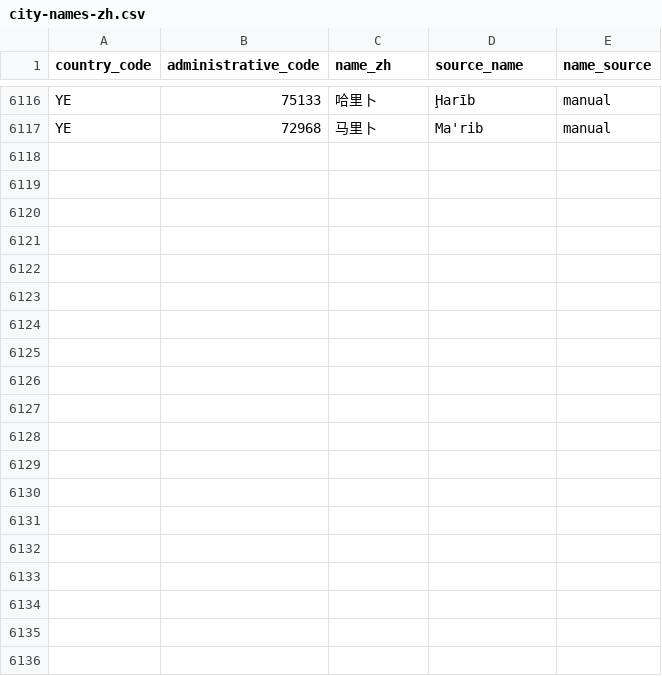
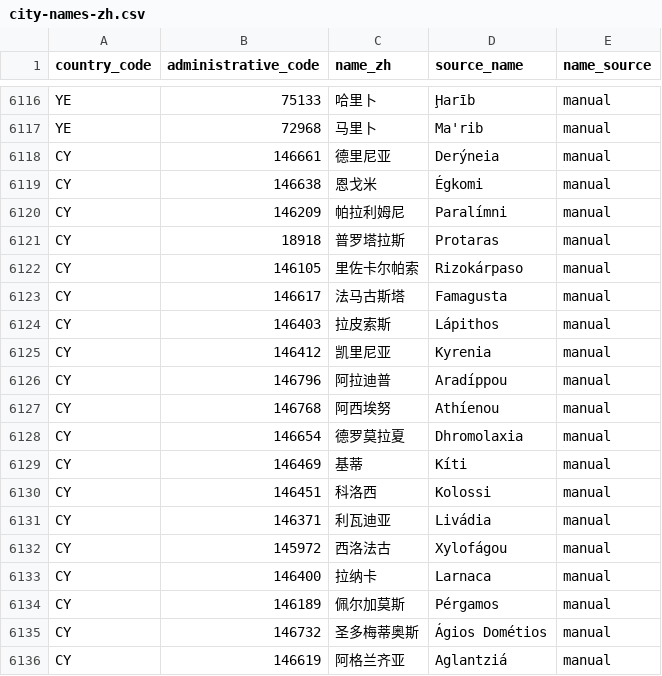
Before and after one commit to cyrilggg/travel-database, a CSV file: site/data/city-names-zh.csv, drawn as a sheet; only a part is shown, gaps mark what is left out; the diff covers the shown part only; the diff names each change by its address in the sheet, - before the commit and + after, or states it on an @@ line.

Commit message:
Add Cyprus city-level map coverage

```diff
--- a/site/data/city-names-zh.csv
+++ b/site/data/city-names-zh.csv
+row 6118: CY | 146661 | 德里尼亚 | Derýneia | manual
+row 6119: CY | 146638 | 恩戈米 | Égkomi | manual
+row 6120: CY | 146209 | 帕拉利姆尼 | Paralímni | manual
+row 6121: CY | 18918 | 普罗塔拉斯 | Protaras | manual
+row 6122: CY | 146105 | 里佐卡尔帕索 | Rizokárpaso | manual
+row 6123: CY | 146617 | 法马古斯塔 | Famagusta | manual
+row 6124: CY | 146403 | 拉皮索斯 | Lápithos | manual
+row 6125: CY | 146412 | 凯里尼亚 | Kyrenia | manual
+row 6126: CY | 146796 | 阿拉迪普 | Aradíppou | manual
+row 6127: CY | 146768 | 阿西埃努 | Athíenou | manual
+row 6128: CY | 146654 | 德罗莫拉夏 | Dhromolaxia | manual
+row 6129: CY | 146469 | 基蒂 | Kíti | manual
+row 6130: CY | 146451 | 科洛西 | Kolossi | manual
+row 6131: CY | 146371 | 利瓦迪亚 | Livádia | manual
+row 6132: CY | 145972 | 西洛法古 | Xylofágou | manual
+row 6133: CY | 146400 | 拉纳卡 | Larnaca | manual
+row 6134: CY | 146189 | 佩尔加莫斯 | Pérgamos | manual
+row 6135: CY | 146732 | 圣多梅蒂奥斯 | Ágios Dométios | manual
+row 6136: CY | 146619 | 阿格兰齐亚 | Aglantziá | manual
```
Also changed, not shown: 16 added rows elsewhere in this file, 4 other files.
